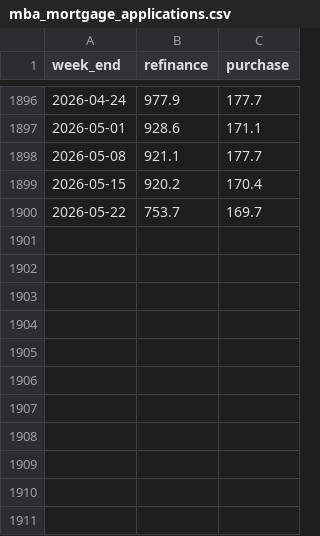
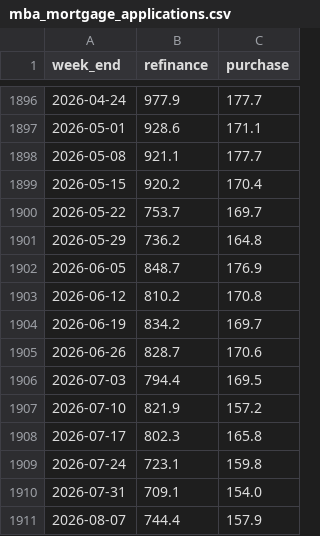
Before and after one commit to gteconomist/economicsguru, a CSV file: data/historical/mba_mortgage_applications.csv, drawn as a sheet; only a part is shown, gaps mark what is left out; the diff names each change by its address in the sheet, - before the commit and + after, or states it on an @@ line.

Commit message:
mba: read server-rendered mirror + re-anchor levels; backfill 11 weeks; widen quarterly freshness tolerances

```diff
--- a/data/historical/mba_mortgage_applications.csv
+++ b/data/historical/mba_mortgage_applications.csv
+row 1901: 2026-05-29 | 736.2 | 164.8
+row 1902: 2026-06-05 | 848.7 | 176.9
+row 1903: 2026-06-12 | 810.2 | 170.8
+row 1904: 2026-06-19 | 834.2 | 169.7
+row 1905: 2026-06-26 | 828.7 | 170.6
+row 1906: 2026-07-03 | 794.4 | 169.5
+row 1907: 2026-07-10 | 821.9 | 157.2
+row 1908: 2026-07-17 | 802.3 | 165.8
+row 1909: 2026-07-24 | 723.1 | 159.8
+row 1910: 2026-07-31 | 709.1 | 154.0
+row 1911: 2026-08-07 | 744.4 | 157.9
```
Also changed, not shown: 5 other files.
